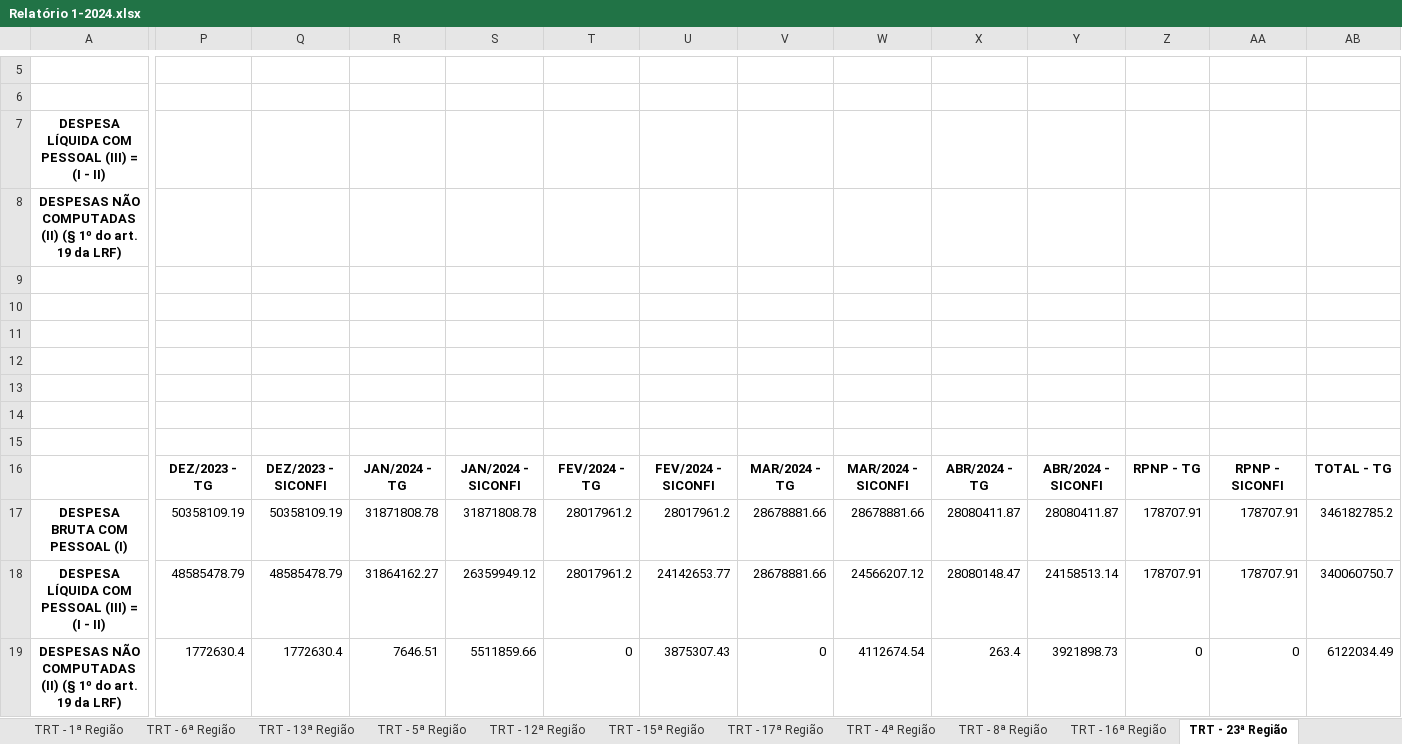
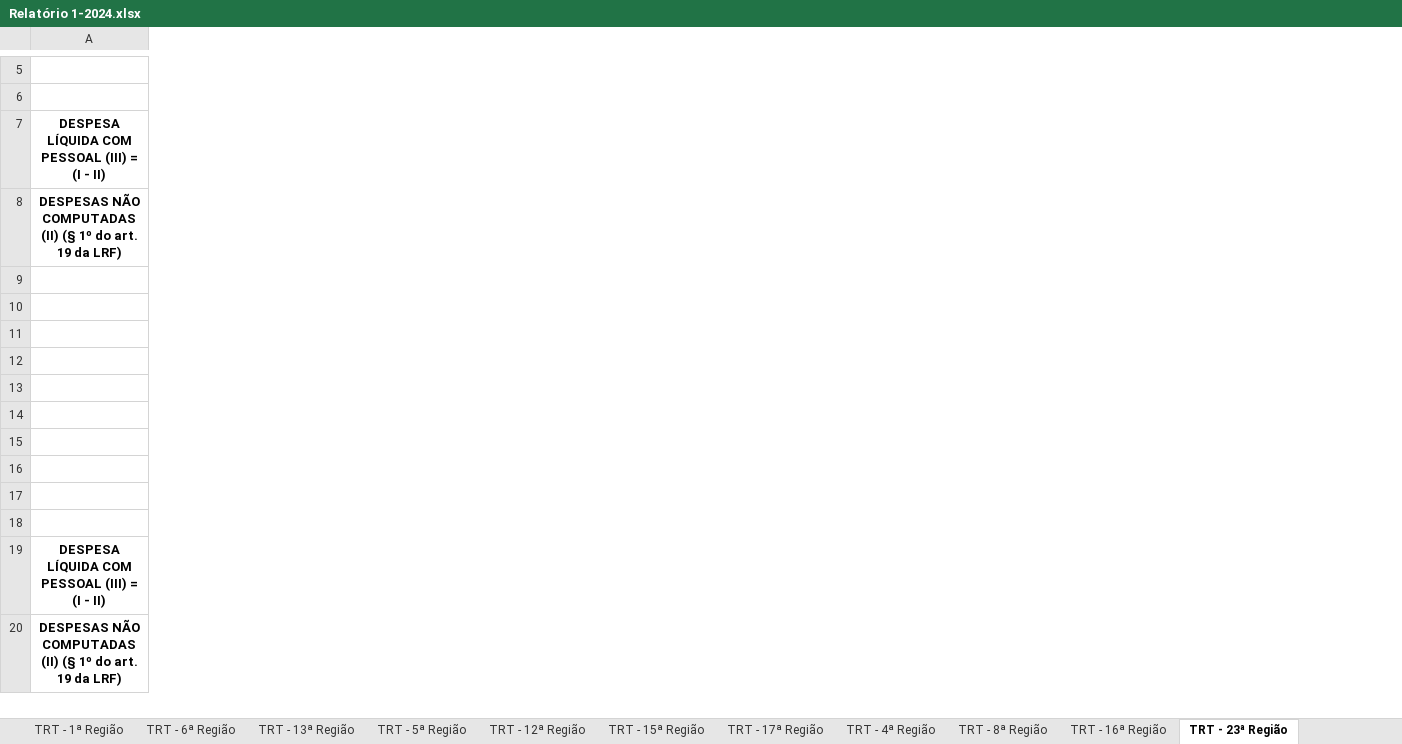
Before and after one commit to ByJhona/analise-tg-siconfi, an Excel workbook: planilhas/Relatório 1-2024.xlsx, sheet TRT - 23ª Região, drawn as a sheet; only a part is shown, gaps mark what is left out; values as stored, in another font and other column widths than the file's, no borders; removed rows and columns are numbered as before the commit, all else as after; rows hold the shown columns only; the diff covers the shown part only; the diff names each change by its address in the sheet, - before the commit and + after, or states it on an @@ line.

```diff
--- a/planilhas/Relatório 1-2024.xlsx (sheet TRT - 23ª Região)
+++ b/planilhas/Relatório 1-2024.xlsx (sheet TRT - 23ª Região)
-column P, rows 17-19: 50358109.19 | 48585478.79 | 1772630.4
-column Q, rows 17-19: 50358109.19 | 48585478.79 | 1772630.4
-column R, rows 17-19: 31871808.78 | 31864162.27 | 7646.51
-column S, rows 17-19: 31871808.78 | 26359949.12 | 5511859.66
-column T, rows 17-19: 28017961.2 | 28017961.2 | 0
-column U, rows 17-19: 28017961.2 | 24142653.77 | 3875307.43
-column V, rows 17-19: 28678881.66 | 28678881.66 | 0
-column W, rows 17-19: 28678881.66 | 24566207.12 | 4112674.54
-column X, rows 17-19: 28080411.87 | 28080148.47 | 263.4
-column Y, rows 17-19: 28080411.87 | 24158513.14 | 3921898.73
-column Z, rows 17-19: 178707.91 | 178707.91 | 0
-column AA, rows 17-19: 178707.91 | 178707.91 | 0
-column AB, rows 17-19: 346182785.2 | 340060750.7 | 6122034.49
-row 16:  | DEZ/2023 - TG | DEZ/2023 - SICONFI | JAN/2024 - TG | JAN/2024 - SICONFI | FEV/2024 - TG | FEV/2024 - SICONFI | MAR/2024 - TG | MAR/2024 - SICONFI | ABR/2024 - TG | ABR/2024 - SICONFI | RPNP - TG | RPNP - SICONFI | TOTAL - TG
+row 16: (empty)
+row 17: (empty)
-row 18: DESPESA BRUTA COM PESSOAL (I) | 50358109.19 | 50358109.19 | 31871808.78 | 31871808.78 | 28017961.2 | 28017961.2 | 28678881.66 | 28678881.66 | 28080411.87 | 28080411.87 | 178707.91 | 178707.91 | 346182785.2
+row 18: (empty)
```
Also changed, not shown: 11 removed rows, 10 added columns and 1 removed column elsewhere in this sheet, sheet TRT - 4ª Região, sheet TRT - 5ª Região, sheet TRT - 21ª Região, sheet TRT - 20ª Região, sheet TRT - 9ª Região, sheet TRT - 24ª Região, 18 more sheets, 2 other files.
